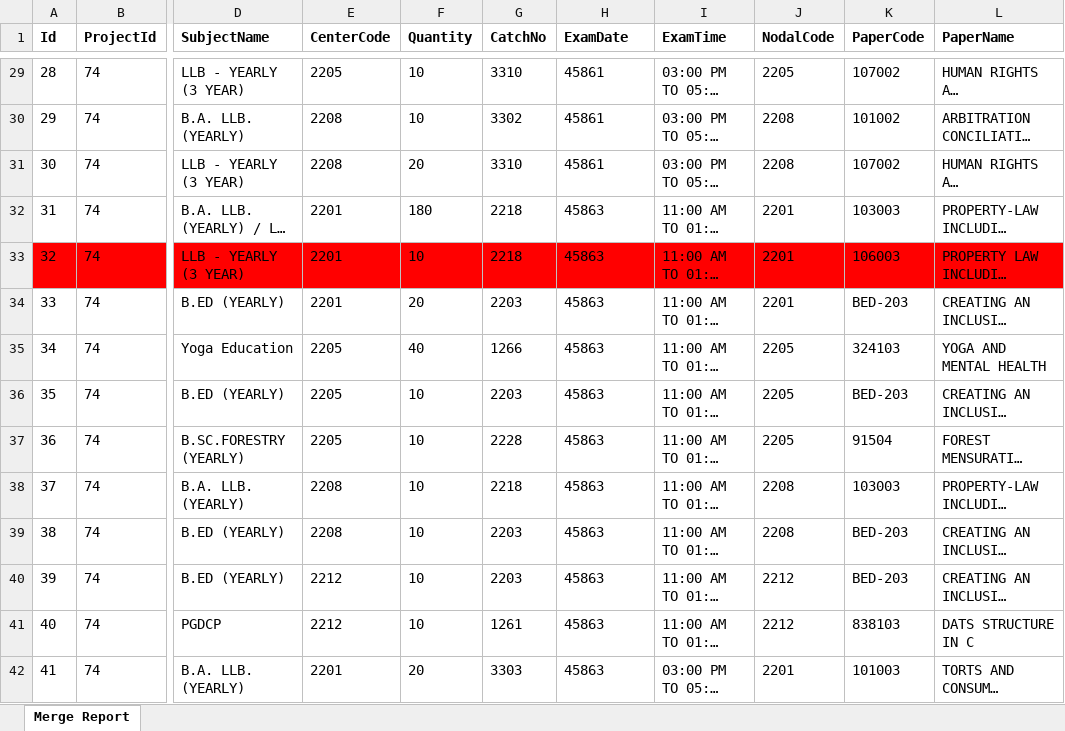
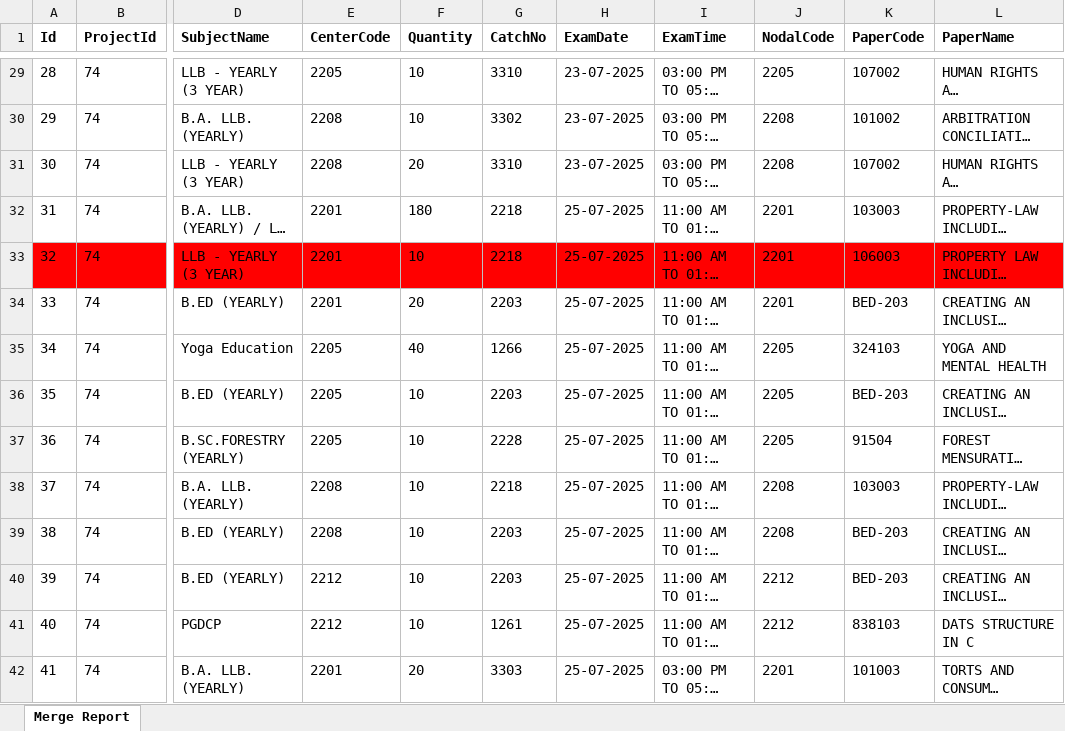
Before and after one commit to madhavitrip/ToolsAPI, an Excel workbook: wwwroot/reports/DuplicateTool 74.xlsx, sheet Merge Report, drawn as a sheet; only a part is shown, gaps mark what is left out; long unchanged cells end in …; values as stored, in another font and other column widths than the file's, no borders; the diff covers the shown part only; the diff names each change by its address in the sheet, - before the commit and + after, or states it on an @@ line.

```diff
--- a/wwwroot/reports/DuplicateTool 74.xlsx (sheet Merge Report)
+++ b/wwwroot/reports/DuplicateTool 74.xlsx (sheet Merge Report)
-H29:H31 (ExamDate): 45861
+H29:H31 (ExamDate): 23-07-2025
-H32:H42 (ExamDate): 45863
+H32:H42 (ExamDate): 25-07-2025
```
Also changed, not shown: 85 edited cells elsewhere in this sheet, wwwroot/reports/ExtraEnvelope_74.xlsx, 12 other files.
